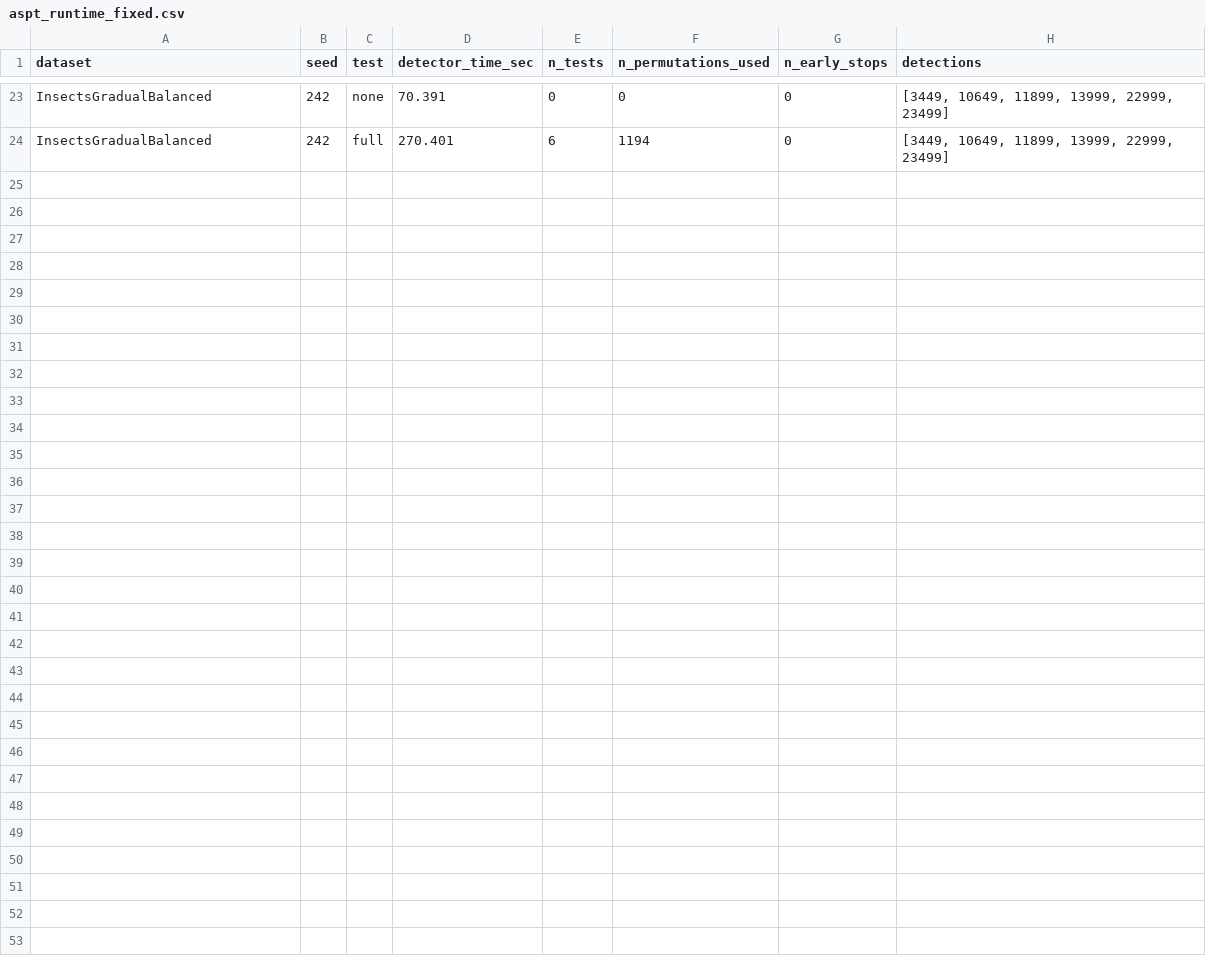
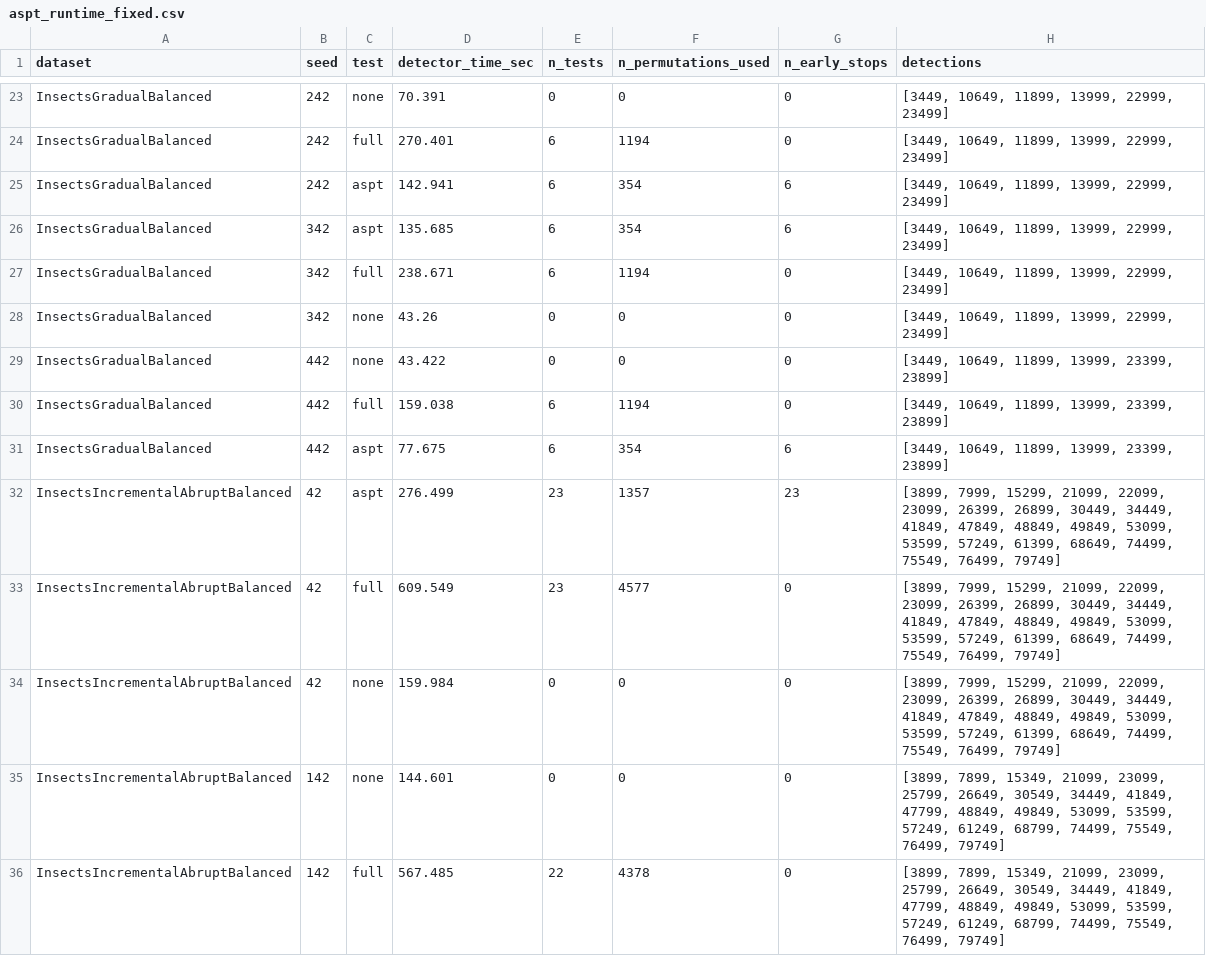
Before and after one commit to NusratBegum/unsupervised-concept-drift-detection, a CSV file: experiments/results_hypotheses/aspt_runtime_fixed.csv, drawn as a sheet; only a part is shown, gaps mark what is left out; the diff names each change by its address in the sheet, - before the commit and + after, or states it on an @@ line.

```diff
--- a/experiments/results_hypotheses/aspt_runtime_fixed.csv
+++ b/experiments/results_hypotheses/aspt_runtime_fixed.csv
+row 25: InsectsGradualBalanced | 242 | aspt | 142.941 | 6 | 354 | 6 | [3449, 10649, 11899, 13999, 22999, 23499]
+row 26: InsectsGradualBalanced | 342 | aspt | 135.685 | 6 | 354 | 6 | [3449, 10649, 11899, 13999, 22999, 23499]
+row 27: InsectsGradualBalanced | 342 | full | 238.671 | 6 | 1194 | 0 | [3449, 10649, 11899, 13999, 22999, 23499]
+row 28: InsectsGradualBalanced | 342 | none | 43.26 | 0 | 0 | 0 | [3449, 10649, 11899, 13999, 22999, 23499]
+row 29: InsectsGradualBalanced | 442 | none | 43.422 | 0 | 0 | 0 | [3449, 10649, 11899, 13999, 23399, 23899]
+row 30: InsectsGradualBalanced | 442 | full | 159.038 | 6 | 1194 | 0 | [3449, 10649, 11899, 13999, 23399, 23899]
+row 31: InsectsGradualBalanced | 442 | aspt | 77.675 | 6 | 354 | 6 | [3449, 10649, 11899, 13999, 23399, 23899]
+row 32: InsectsIncrementalAbruptBalanced | 42 | aspt | 276.499 | 23 | 1357 | 23 | [3899, 7999, 15299, 21099, 22099, 23099, 26399, 26899, 30449, 34449, 41849, 47849, 48849, 49849, 53099, 53599, 57249, 61399, 68649, 74499, 75549, 76499, 79749]
+row 33: InsectsIncrementalAbruptBalanced | 42 | full | 609.549 | 23 | 4577 | 0 | [3899, 7999, 15299, 21099, 22099, 23099, 26399, 26899, 30449, 34449, 41849, 47849, 48849, 49849, 53099, 53599, 57249, 61399, 68649, 74499, 75549, 76499, 79749]
+row 34: InsectsIncrementalAbruptBalanced | 42 | none | 159.984 | 0 | 0 | 0 | [3899, 7999, 15299, 21099, 22099, 23099, 26399, 26899, 30449, 34449, 41849, 47849, 48849, 49849, 53099, 53599, 57249, 61399, 68649, 74499, 75549, 76499, 79749]
+row 35: InsectsIncrementalAbruptBalanced | 142 | none | 144.601 | 0 | 0 | 0 | [3899, 7899, 15349, 21099, 23099, 25799, 26649, 30549, 34449, 41849, 47799, 48849, 49849, 53099, 53599, 57249, 61249, 68799, 74499, 75549, 76499, 79749]
+row 36: InsectsIncrementalAbruptBalanced | 142 | full | 567.485 | 22 | 4378 | 0 | [3899, 7899, 15349, 21099, 23099, 25799, 26649, 30549, 34449, 41849, 47799, 48849, 49849, 53099, 53599, 57249, 61249, 68799, 74499, 75549, 76499, 79749]
```
Also changed, not shown: experiments/results_benchmark/accuracy.csv.
